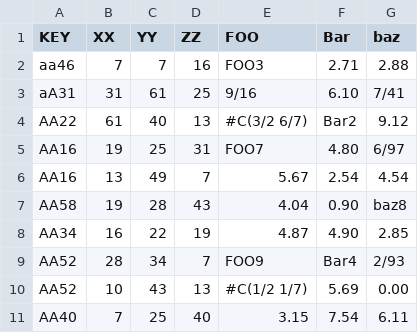
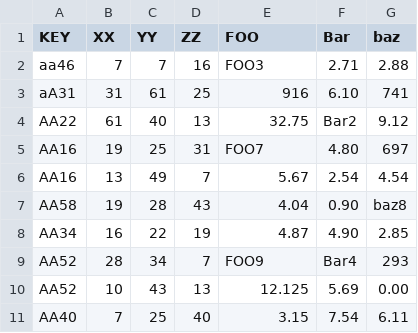
Before and after one commit to calyau/maxima, a CSV file: share/contrib/numericalio/rectangular.csv, drawn as a sheet.

```diff
--- a/share/contrib/numericalio/rectangular.csv
+++ b/share/contrib/numericalio/rectangular.csv
@@ -2,5 +2,5 @@ KEY, XX, YY, ZZ, FOO, Bar, baz
 aa46,   7,   7,  16, FOO3,  2.71,  2.88
-aA31,  31,  61,  25, 9/16,  6.10,  7/41
-AA22,  61,  40,  13, #C(3/2 6/7),  Bar2,  9.12
-AA16,  19,  25,  31, FOO7,  4.80,  6/97
+aA31,  31,  61,  25, 916,  6.10,  741
+AA22,  61,  40,  13, 32.75,  Bar2,  9.12
+AA16,  19,  25,  31, FOO7,  4.80,  697
 AA16,  13,  49,   7, 5.67,  2.54,  4.54
@@ -8,4 +8,4 @@ AA58,  19,  28,  43, 4.04,  0.90,  baz8
 AA34,  16,  22,  19, 4.87,  4.90,  2.85
-AA52,  28,  34,   7, FOO9,  Bar4,  2/93
-AA52,  10,  43,  13, #C(1/2 1/7),  5.69,  0.00
+AA52,  28,  34,   7, FOO9,  Bar4,  293
+AA52,  10,  43,  13, 12.125,  5.69,  0.00
 AA40,   7,  25,  40, 3.15,  7.54,  6.11
```
Also changed, not shown: share/contrib/numericalio/really-space-separated.csv, 9 other files.
